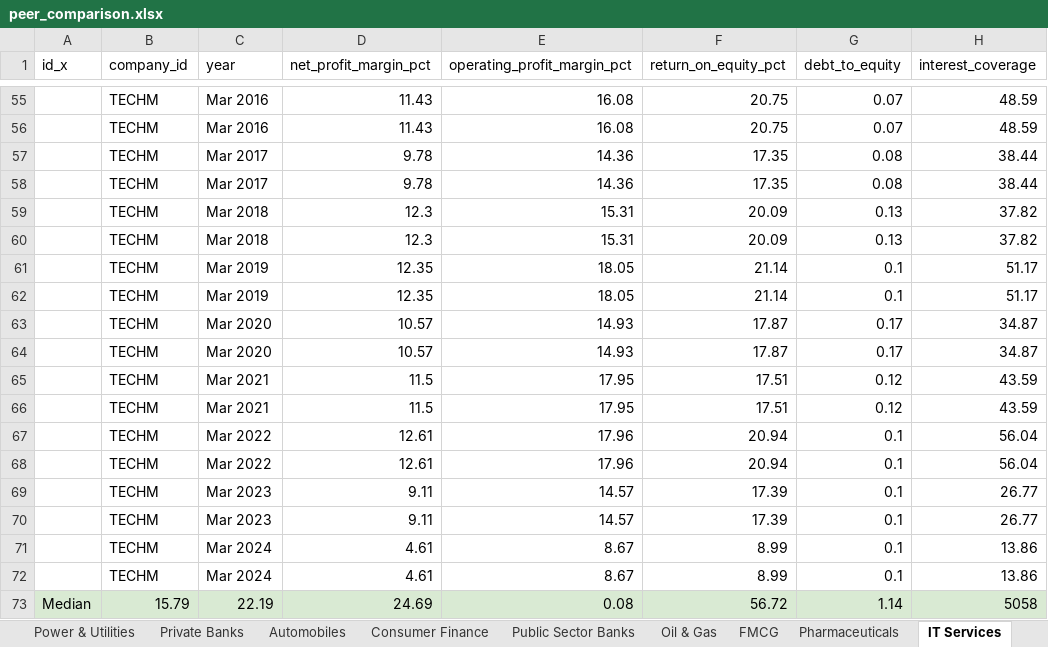
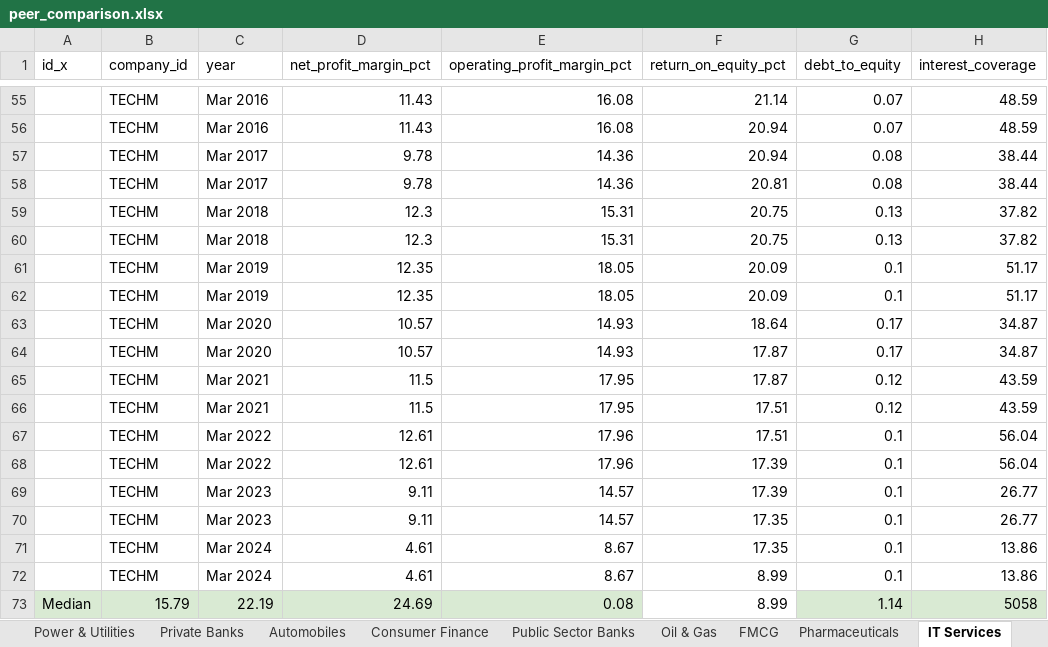
Before and after one commit to lingalokeshgupta-jpg/Sprint1_DataFoundation, an Excel workbook: output/peer_comparison.xlsx, sheet IT Services, drawn as a sheet; only a part is shown, gaps mark what is left out; values as stored, in another font and other column widths than the file's, no borders; the diff covers the shown part only; the diff names each change by its address in the sheet, - before the commit and + after, or states it on an @@ line.

```diff
--- a/output/peer_comparison.xlsx (sheet IT Services)
+++ b/output/peer_comparison.xlsx (sheet IT Services)
-F55 (return_on_equity_pct): 20.75
+F55 (return_on_equity_pct): 21.14
-F56 (return_on_equity_pct): 20.75
+F56 (return_on_equity_pct): 20.94
-F57 (return_on_equity_pct): 17.35
+F57 (return_on_equity_pct): 20.94
-F58 (return_on_equity_pct): 17.35
+F58 (return_on_equity_pct): 20.81
-F59:F60 (return_on_equity_pct): 20.09
+F59:F60 (return_on_equity_pct): 20.75
-F61:F62 (return_on_equity_pct): 21.14
+F61:F62 (return_on_equity_pct): 20.09
-F63 (return_on_equity_pct): 17.87
+F63 (return_on_equity_pct): 18.64
-F65 (return_on_equity_pct): 17.51
+F65 (return_on_equity_pct): 17.87
-F67 (return_on_equity_pct): 20.94
+F67 (return_on_equity_pct): 17.51
-F68 (return_on_equity_pct): 20.94
+F68 (return_on_equity_pct): 17.39
-F70 (return_on_equity_pct): 17.39
+F70 (return_on_equity_pct): 17.35
-F71 (return_on_equity_pct): 8.99
+F71 (return_on_equity_pct): 17.35
-F73 (return_on_equity_pct): 56.72
+F73 (return_on_equity_pct): 8.99
-F73 fill: #D9EAD3
+F73 fill: none
```
Also changed, not shown: 52 edited cells and cell formats elsewhere in this sheet, 12 other files.
